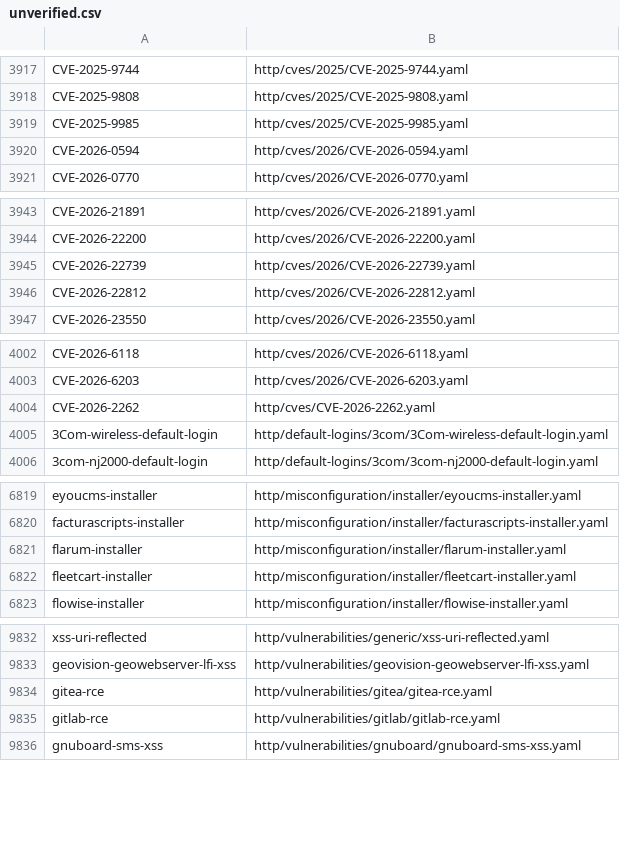
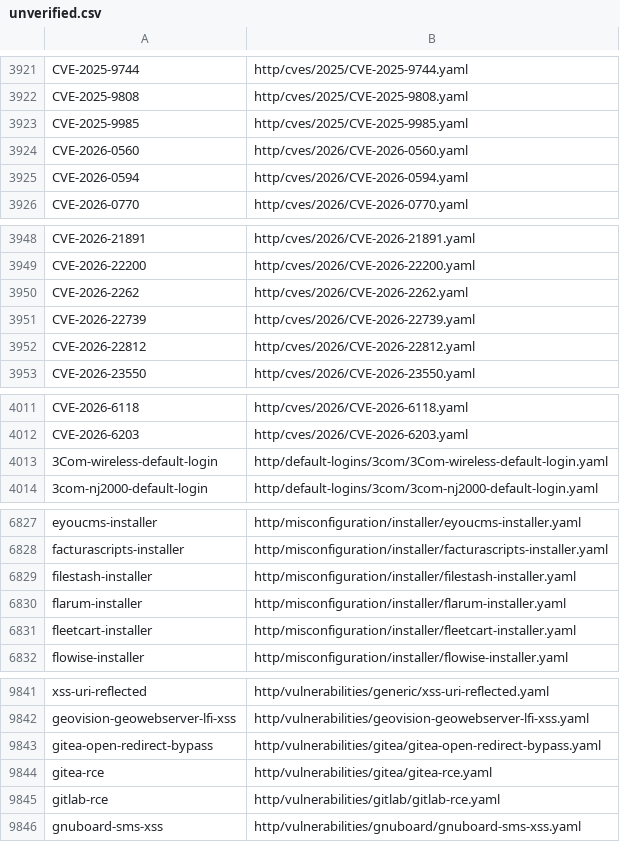
Before and after one commit to mohammedgabr/altmap_updates, a CSV file: unverified.csv, drawn as a sheet; only a part is shown, gaps mark what is left out; the diff covers the shown part only.

```diff
--- a/unverified.csv
+++ b/unverified.csv
@@ -3919,2 +3923,3 @@ CVE-2025-9808,http/cves/2025/CVE-2025-9808.yaml
 CVE-2025-9985,http/cves/2025/CVE-2025-9985.yaml
+CVE-2026-0560,http/cves/2026/CVE-2026-0560.yaml
 CVE-2026-0594,http/cves/2026/CVE-2026-0594.yaml
@@ -3944,2 +3949,3 @@ CVE-2026-21891,http/cves/2026/CVE-2026-21891.yaml
 CVE-2026-22200,http/cves/2026/CVE-2026-22200.yaml
+CVE-2026-2262,http/cves/2026/CVE-2026-2262.yaml
 CVE-2026-22739,http/cves/2026/CVE-2026-22739.yaml
@@ -4003,3 +4012,2 @@ CVE-2026-6118,http/cves/2026/CVE-2026-6118.yaml
 CVE-2026-6203,http/cves/2026/CVE-2026-6203.yaml
-CVE-2026-2262,http/cves/CVE-2026-2262.yaml
 3Com-wireless-default-login,http/default-logins/3com/3Com-wireless-default-login.yaml
@@ -6820,2 +6828,3 @@ eyoucms-installer,http/misconfiguration/installer/eyoucms-installer.yaml
 facturascripts-installer,http/misconfiguration/installer/facturascripts-installer.yaml
+filestash-installer,http/misconfiguration/installer/filestash-installer.yaml
 flarum-installer,http/misconfiguration/installer/flarum-installer.yaml
@@ -9833,2 +9842,3 @@ xss-uri-reflected,http/vulnerabilities/generic/xss-uri-reflected.yaml
 geovision-geowebserver-lfi-xss,http/vulnerabilities/geovision-geowebserver-lfi-xss.yaml
+gitea-open-redirect-bypass,http/vulnerabilities/gitea/gitea-open-redirect-bypass.yaml
 gitea-rce,http/vulnerabilities/gitea/gitea-rce.yaml
```
Also changed, not shown: 7 added rows elsewhere in this file, 33 other files.
